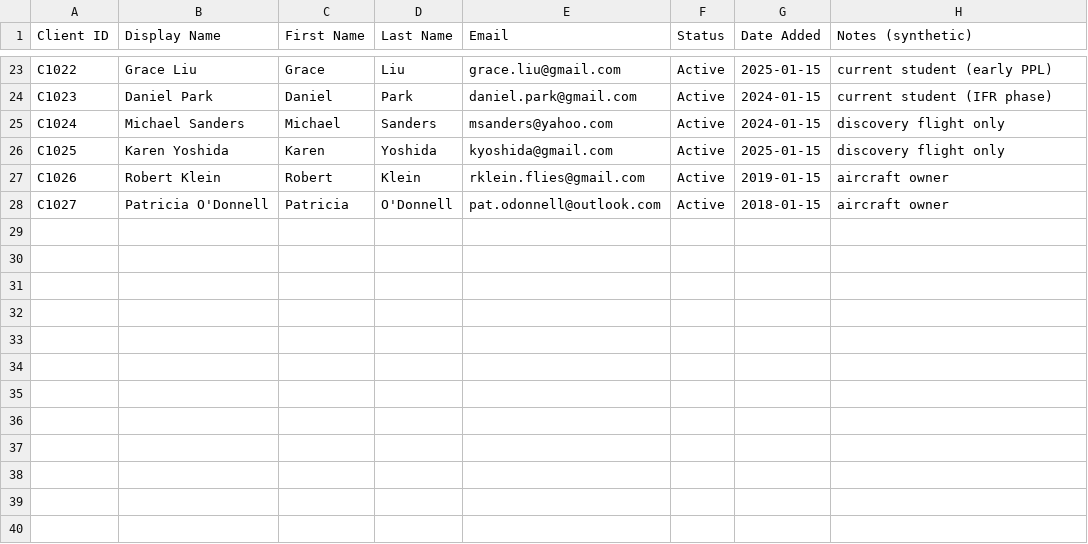
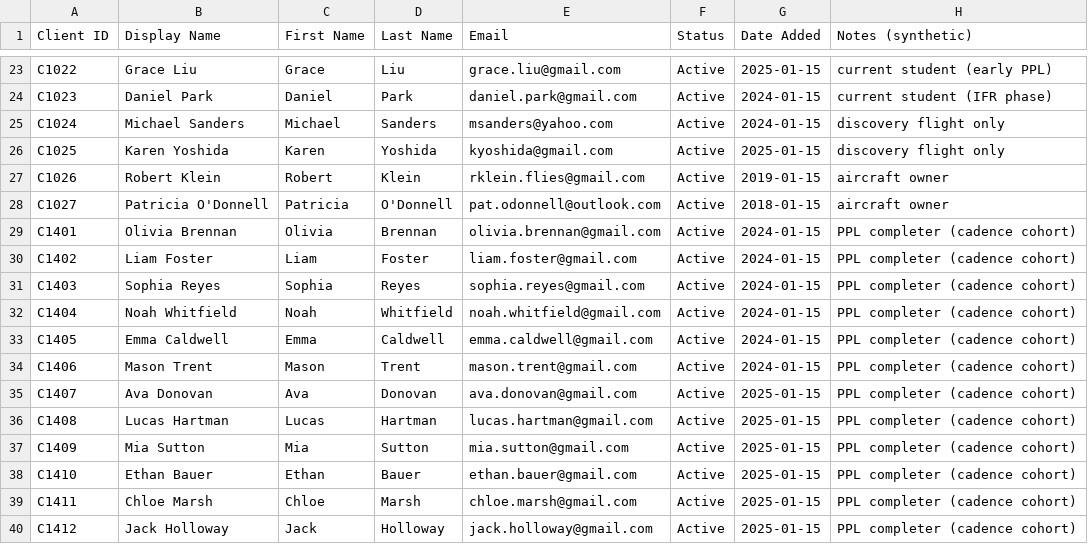
Before and after one commit to OlsenDurkovich/Provectus-Analytics, a CSV file: synthetic_fsp_clients.csv, drawn as a sheet; only a part is shown, gaps mark what is left out.

Commit message:
feat(insights): completion forecast (#4) + cadence-vs-cost (#5) + in-progress students (#28)
Pipeline:
- guesstimate fallback: a single-engine Dual Flight Training lesson with no
  billing now creates a PARTIAL PPL enrollment, so actively-training students
  (no checkride) surface as Active/On-checkride clients instead of vanishing.
  They get NO checkride milestone, so cohort norms are unaffected. (Helps real
  data too — real active students will show up.)
- synthetic invoices are now seeded per-reservation, so adding/removing students
  can never perturb an existing alum's cost (fixes a real RNG-bleed). Ground
  truth regenerated; e2e spot-checks updated; 'extra' check scoped to alumni.

Data:
- generate_synthetic_fsp_data.py: CADENCE_COMPLETERS — 12 PPL completers with a
  deliberate retention gradient (denser schedule -> fewer hours/cost, far fewer
  days). Clearly synthetic/illustrative. Existing students' RNG untouched
  (appended last).

Features (both fold into /api/insights + the Insights tab):
- #4 Completion forecast: projects each in-progress student's checkride-readiness
  from recent pace vs cohort median; on_track / over_median / stalled.
- #5 Training cadence vs outcomes: completed PPL students bucketed by flights/wk
  -> avg hours, cost, days-to-checkride (clean 363->72 day gradient).

Tests: +4 backend (predictions, cadence, partition in-progress, e2e rescope),
+ updated frontend Insights mock/assertions. Backend 93 + auth green, frontend 104.

```diff
--- a/synthetic_fsp_clients.csv
+++ b/synthetic_fsp_clients.csv
@@ -28 +28,13 @@ C1026,Robert Klein,Robert,Klein,rklein.flies@gmail.com,Active,2019-01-15,aircraf
 C1027,Patricia O'Donnell,Patricia,O'Donnell,pat.odonnell@outlook.com,Active,2018-01-15,aircraft owner
+C1401,Olivia Brennan,Olivia,Brennan,olivia.brennan@gmail.com,Active,2024-01-15,PPL completer (cadence cohort)
+C1402,Liam Foster,Liam,Foster,liam.foster@gmail.com,Active,2024-01-15,PPL completer (cadence cohort)
+C1403,Sophia Reyes,Sophia,Reyes,sophia.reyes@gmail.com,Active,2024-01-15,PPL completer (cadence cohort)
+C1404,Noah Whitfield,Noah,Whitfield,noah.whitfield@gmail.com,Active,2024-01-15,PPL completer (cadence cohort)
+C1405,Emma Caldwell,Emma,Caldwell,emma.caldwell@gmail.com,Active,2024-01-15,PPL completer (cadence cohort)
+C1406,Mason Trent,Mason,Trent,mason.trent@gmail.com,Active,2024-01-15,PPL completer (cadence cohort)
+C1407,Ava Donovan,Ava,Donovan,ava.donovan@gmail.com,Active,2025-01-15,PPL completer (cadence cohort)
+C1408,Lucas Hartman,Lucas,Hartman,lucas.hartman@gmail.com,Active,2025-01-15,PPL completer (cadence cohort)
+C1409,Mia Sutton,Mia,Sutton,mia.sutton@gmail.com,Active,2025-01-15,PPL completer (cadence cohort)
+C1410,Ethan Bauer,Ethan,Bauer,ethan.bauer@gmail.com,Active,2025-01-15,PPL completer (cadence cohort)
+C1411,Chloe Marsh,Chloe,Marsh,chloe.marsh@gmail.com,Active,2025-01-15,PPL completer (cadence cohort)
+C1412,Jack Holloway,Jack,Holloway,jack.holloway@gmail.com,Active,2025-01-15,PPL completer (cadence cohort)
```
Also changed, not shown: ground_truth_per_milestone.csv, ground_truth_rating_norms.csv, 13 other files.
